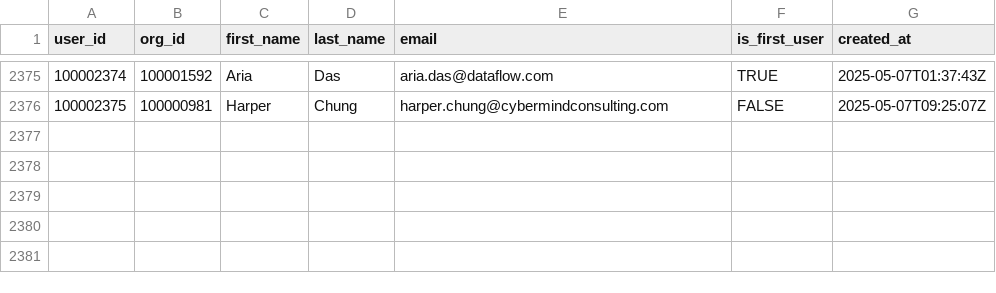
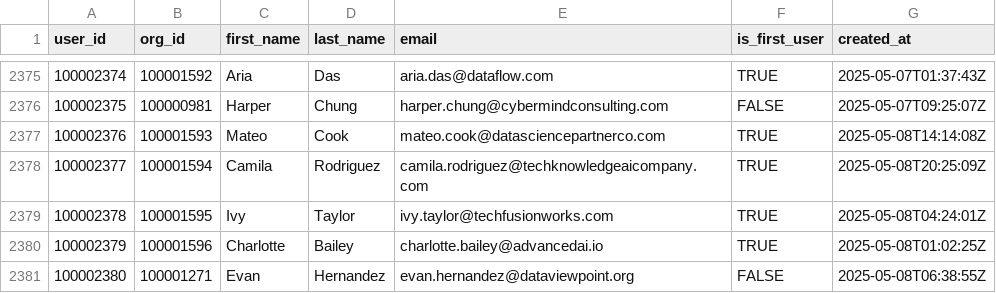
Before and after one commit to datafold/demo, a CSV file: datagen/user_created.csv, drawn as a sheet; only a part is shown, gaps mark what is left out; the diff names each change by its address in the sheet, - before the commit and + after, or states it on an @@ line.

Commit message:
New data obtained on Fri May  9 00:22:01 UTC 2025

```diff
--- a/datagen/user_created.csv
+++ b/datagen/user_created.csv
+row 2377: 100002376 | 100001593 | Mateo | Cook | mateo.cook@datasciencepartnerco.com | TRUE | 2025-05-08T14:14:08Z
+row 2378: 100002377 | 100001594 | Camila | Rodriguez | camila.rodriguez@techknowledgeaicompany.com | TRUE | 2025-05-08T20:25:09Z
+row 2379: 100002378 | 100001595 | Ivy | Taylor | ivy.taylor@techfusionworks.com | TRUE | 2025-05-08T04:24:01Z
+row 2380: 100002379 | 100001596 | Charlotte | Bailey | charlotte.bailey@advancedai.io | TRUE | 2025-05-08T01:02:25Z
+row 2381: 100002380 | 100001271 | Evan | Hernandez | evan.hernandez@dataviewpoint.org | FALSE | 2025-05-08T06:38:55Z
```
Also changed, not shown: datagen/feature_used.csv, datagen/feature_used_broken.csv, 12 other files.
